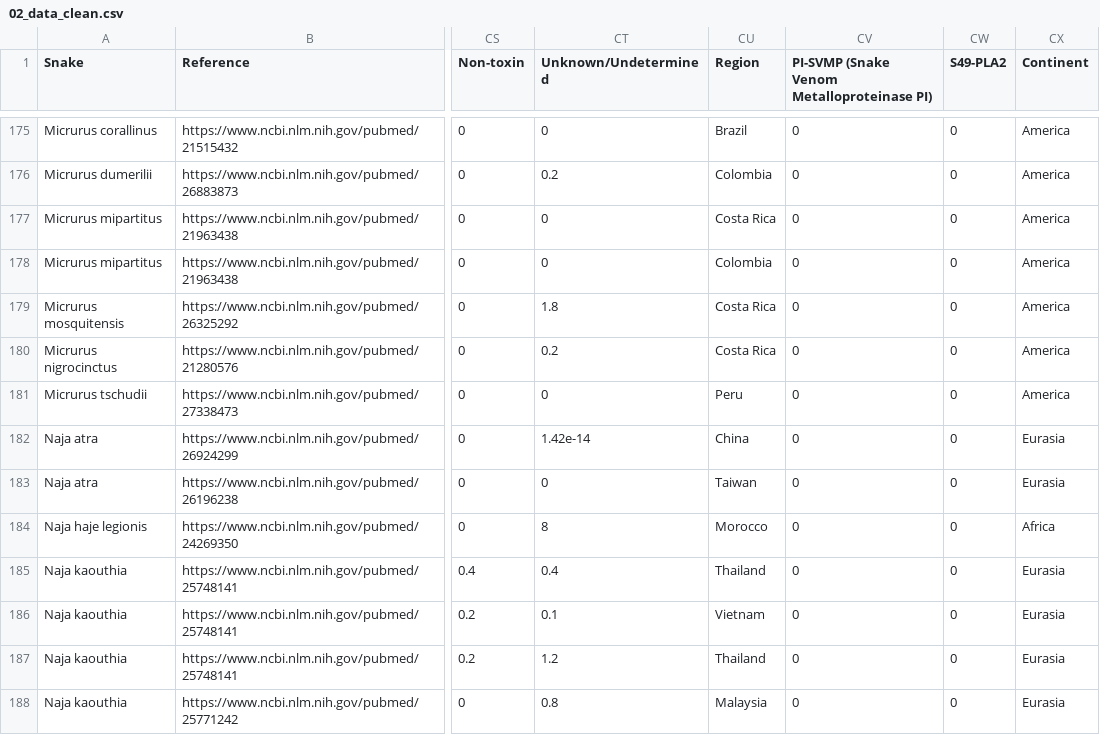
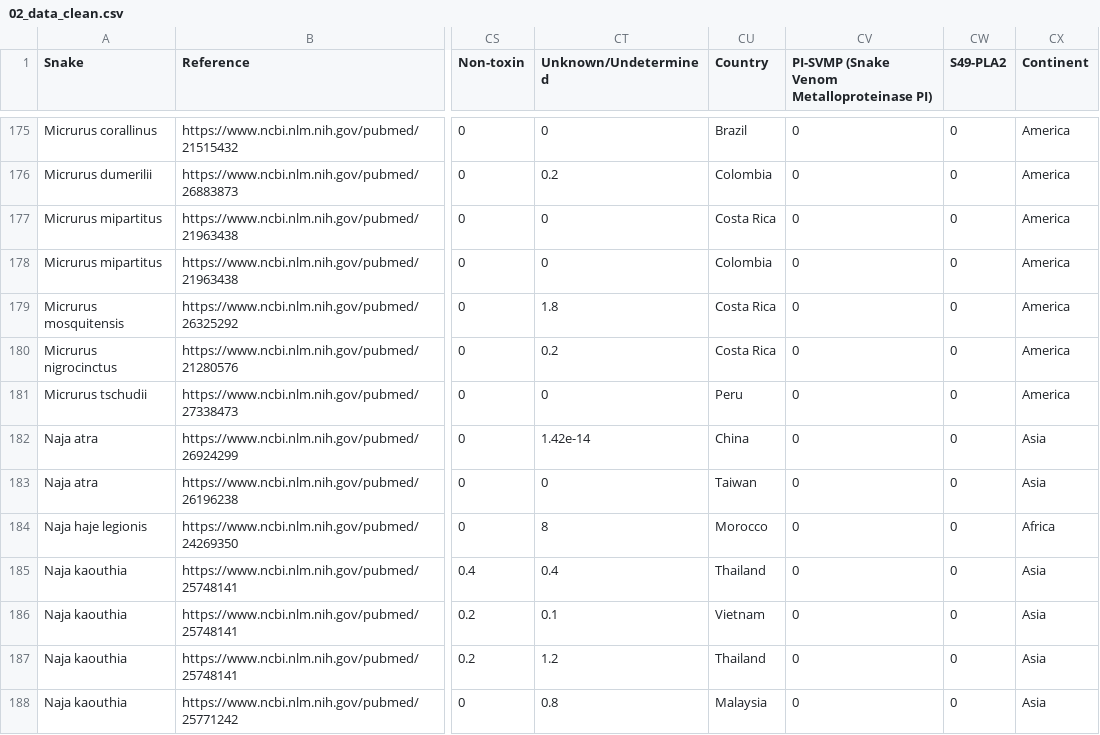
Before and after one commit to rforbiodatascience/2020_Group4, a CSV file: data/02_data_clean.csv, drawn as a sheet; only a part is shown, gaps mark what is left out; the diff covers the shown part only; the diff names each change by its address in the sheet, - before the commit and + after, or states it on an @@ line.

Commit message:
Region -> Country and other small fixes

```diff
--- a/data/02_data_clean.csv
+++ b/data/02_data_clean.csv
-CU1: Region
+CU1: Country
-CX182:CX183 (Continent): Eurasia
+CX182:CX183 (Continent): Asia
-CX185:CX188 (Continent): Eurasia
+CX185:CX188 (Continent): Asia
```
Also changed, not shown: 36 edited cells elsewhere in this file, data/01.2_new_data.csv, data/03_data_aug.csv, 13 other files.
